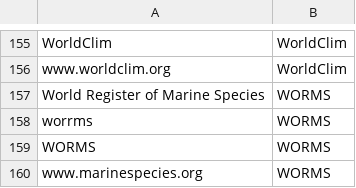
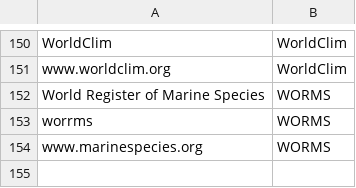
Before and after one commit to NeotomaDB/Interoperability_DeepDive, a CSV file: data/merged_records.csv, drawn as a sheet; only a part is shown, gaps mark what is left out; the diff covers the shown part only; the diff names each change by its address in the sheet, - before the commit and + after, or states it on an @@ line.

```diff
--- a/data/merged_records.csv
+++ b/data/merged_records.csv
-row 159: WORMS | WORMS
```
Also changed, not shown: 5 removed rows elsewhere in this file.
